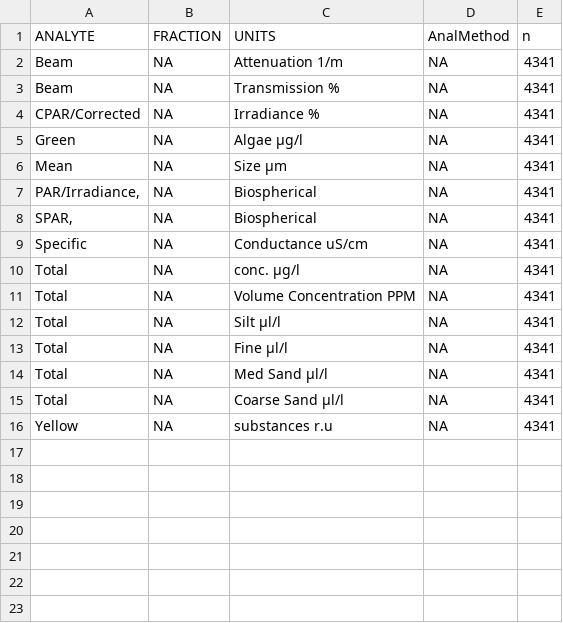
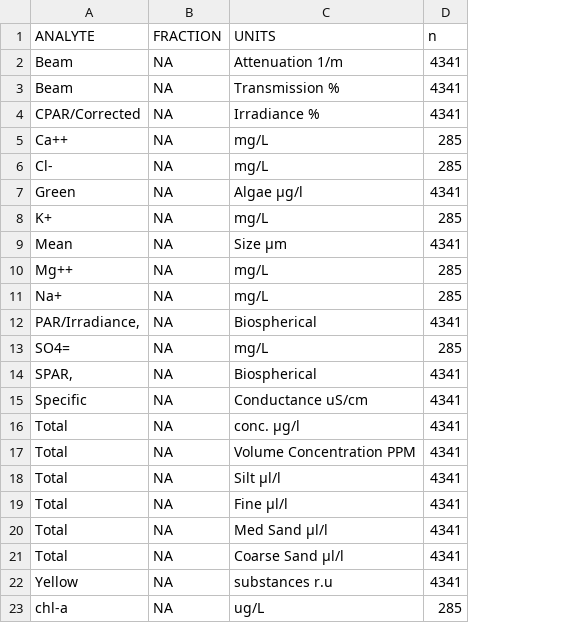
Before and after one commit to USEPA/GLharmonizeR, a CSV file: tempCSMI2021.csv, drawn as a sheet; removed rows and columns are numbered as before the commit, all else as after; the diff names each change by its address in the sheet, - before the commit and + after, or states it on an @@ line.

Commit message:
Caught a bug associated with pivoting the CSMI 2010 data. Rewrote from ground up

```diff
--- a/tempCSMI2021.csv
+++ b/tempCSMI2021.csv
-column D (AnalMethod), rows 2-16: all NA
+row 5: Ca++ | NA | mg/L | 285
+row 6: Cl- | NA | mg/L | 285
+row 8: K+ | NA | mg/L | 285
+row 10: Mg++ | NA | mg/L | 285
+row 11: Na+ | NA | mg/L | 285
+row 13: SO4= | NA | mg/L | 285
+row 23: chl-a | NA | ug/L | 285
```
Also changed, not shown: 3 other files.
